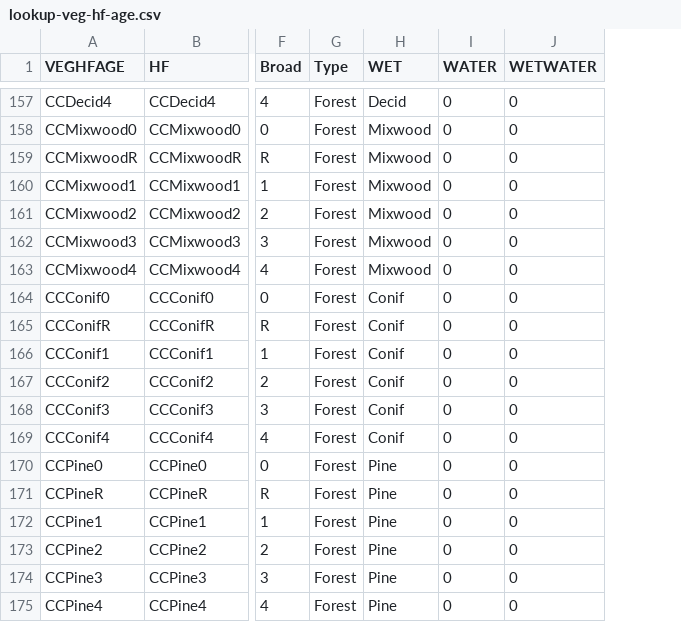
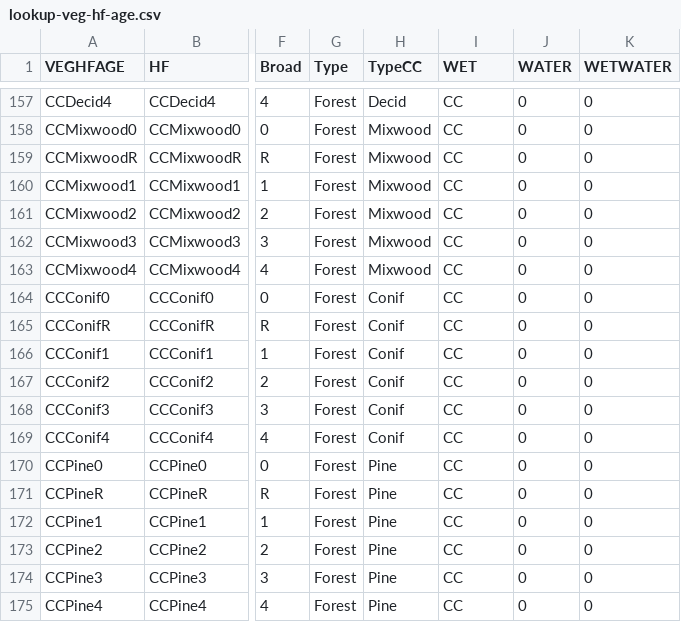
Before and after one commit to psolymos/abmianalytics, a CSV file: lookup/lookup-veg-hf-age.csv, drawn as a sheet; only a part is shown, gaps mark what is left out; addresses are those after the commit; the diff covers the shown part only; the diff names each change by its address in the sheet, - before the commit and + after, or states it on an @@ line.

```diff
--- a/lookup/lookup-veg-hf-age.csv
+++ b/lookup/lookup-veg-hf-age.csv
+column H (TypeCC), rows 157-175: Decid | Mixwood | Mixwood | Mixwood | Mixwood | Mixwood | Mixwood | Conif | Conif | Conif | Conif | Conif | Conif | Pine | Pine | Pine | Pine | Pine | Pine
-I157 (WET): Decid
+I157 (WET): CC
-I158:I163 (WET): Mixwood
+I158:I163 (WET): CC
-I164:I169 (WET): Conif
+I164:I169 (WET): CC
-I170:I175 (WET): Pine
+I170:I175 (WET): CC
```
Also changed, not shown: 71 edited cells elsewhere in this file.
